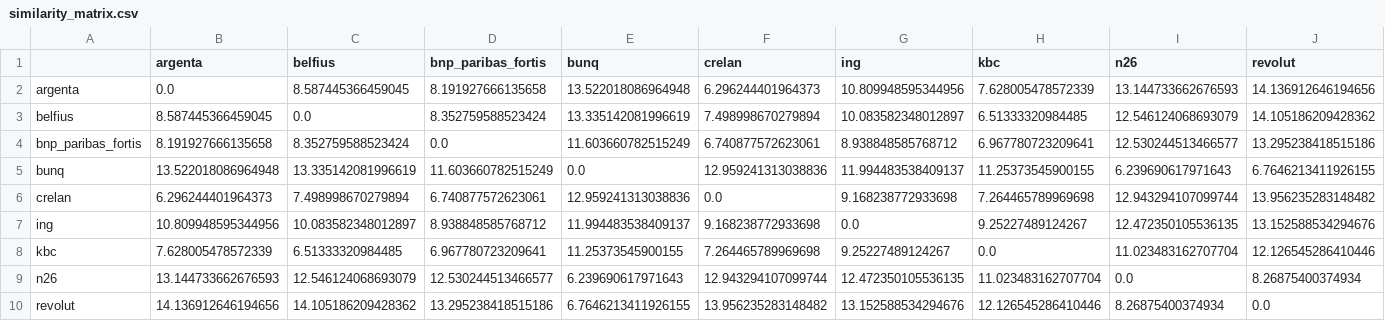
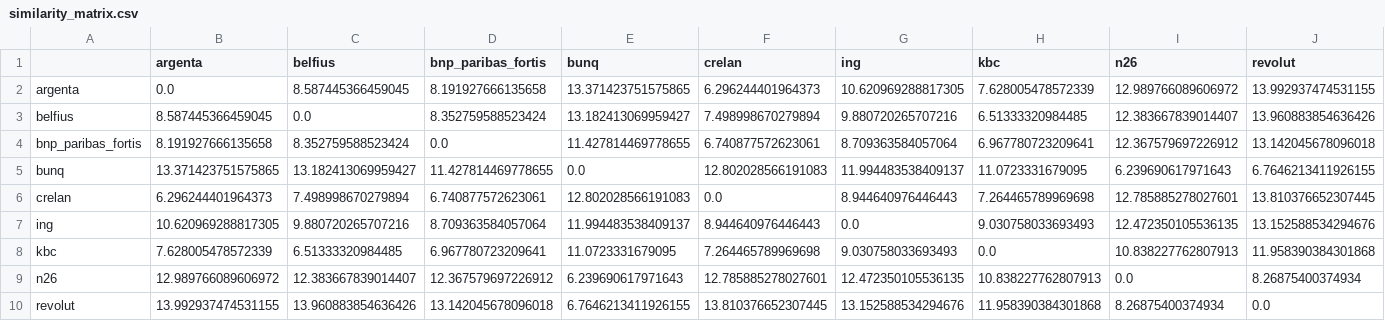
Before and after one commit to Siegried81/ing-usecase, a CSV file: outputs/similarity_matrix.csv, drawn as a sheet.

```diff
--- a/outputs/similarity_matrix.csv
+++ b/outputs/similarity_matrix.csv
@@ -1,10 +1,10 @@
 ,argenta,belfius,bnp_paribas_fortis,bunq,crelan,ing,kbc,n26,revolut
-argenta,0.0,8.587445366459045,8.191927666135658,13.522018086964948,6.296244401964373,10.809948595344956,7.628005478572339,13.144733662676593,14.136912646194656
-belfius,8.587445366459045,0.0,8.352759588523424,13.335142081996619,7.498998670279894,10.083582348012897,6.51333320984485,12.546124068693079,14.105186209428362
-bnp_paribas_fortis,8.191927666135658,8.352759588523424,0.0,11.603660782515249,6.740877572623061,8.938848585768712,6.967780723209641,12.530244513466577,13.295238418515186
-bunq,13.522018086964948,13.335142081996619,11.603660782515249,0.0,12.959241313038836,11.994483538409137,11.25373545900155,6.239690617971643,6.7646213411926155
-crelan,6.296244401964373,7.498998670279894,6.740877572623061,12.959241313038836,0.0,9.168238772933698,7.264465789969698,12.943294107099744,13.956235283148482
-ing,10.809948595344956,10.083582348012897,8.938848585768712,11.994483538409137,9.168238772933698,0.0,9.25227489124267,12.472350105536135,13.152588534294676
-kbc,7.628005478572339,6.51333320984485,6.967780723209641,11.25373545900155,7.264465789969698,9.25227489124267,0.0,11.023483162707704,12.126545286410446
-n26,13.144733662676593,12.546124068693079,12.530244513466577,6.239690617971643,12.943294107099744,12.472350105536135,11.023483162707704,0.0,8.26875400374934
-revolut,14.136912646194656,14.105186209428362,13.295238418515186,6.7646213411926155,13.956235283148482,13.152588534294676,12.126545286410446,8.26875400374934,0.0
+argenta,0.0,8.587445366459045,8.191927666135658,13.371423751575865,6.296244401964373,10.620969288817305,7.628005478572339,12.989766089606972,13.992937474531155
+belfius,8.587445366459045,0.0,8.352759588523424,13.182413069959427,7.498998670279894,9.880720265707216,6.51333320984485,12.383667839014407,13.960883854636426
+bnp_paribas_fortis,8.191927666135658,8.352759588523424,0.0,11.427814469778655,6.740877572623061,8.709363584057064,6.967780723209641,12.367579697226912,13.142045678096018
+bunq,13.371423751575865,13.182413069959427,11.427814469778655,0.0,12.802028566191083,11.994483538409137,11.0723331679095,6.239690617971643,6.7646213411926155
+crelan,6.296244401964373,7.498998670279894,6.740877572623061,12.802028566191083,0.0,8.944640976446443,7.264465789969698,12.785885278027601,13.810376652307445
+ing,10.620969288817305,9.880720265707216,8.709363584057064,11.994483538409137,8.944640976446443,0.0,9.030758033693493,12.472350105536135,13.152588534294676
+kbc,7.628005478572339,6.51333320984485,6.967780723209641,11.0723331679095,7.264465789969698,9.030758033693493,0.0,10.838227762807913,11.958390384301868
+n26,12.989766089606972,12.383667839014407,12.367579697226912,6.239690617971643,12.785885278027601,12.472350105536135,10.838227762807913,0.0,8.26875400374934
+revolut,13.992937474531155,13.960883854636426,13.142045678096018,6.7646213411926155,13.810376652307445,13.152588534294676,11.958390384301868,8.26875400374934,0.0
```
Also changed, not shown: outputs/category_comparison.csv, outputs/deck_claims.csv, 18 other files.
